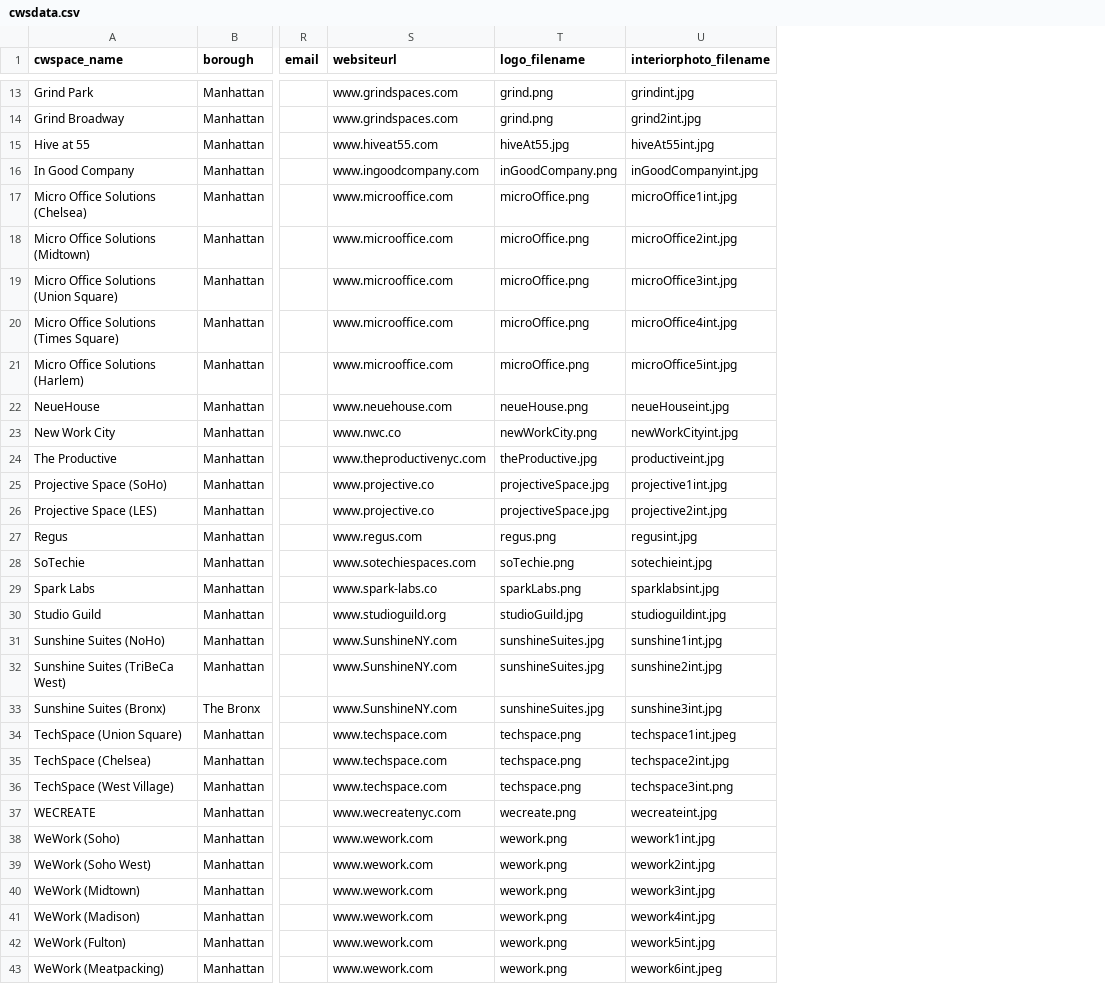
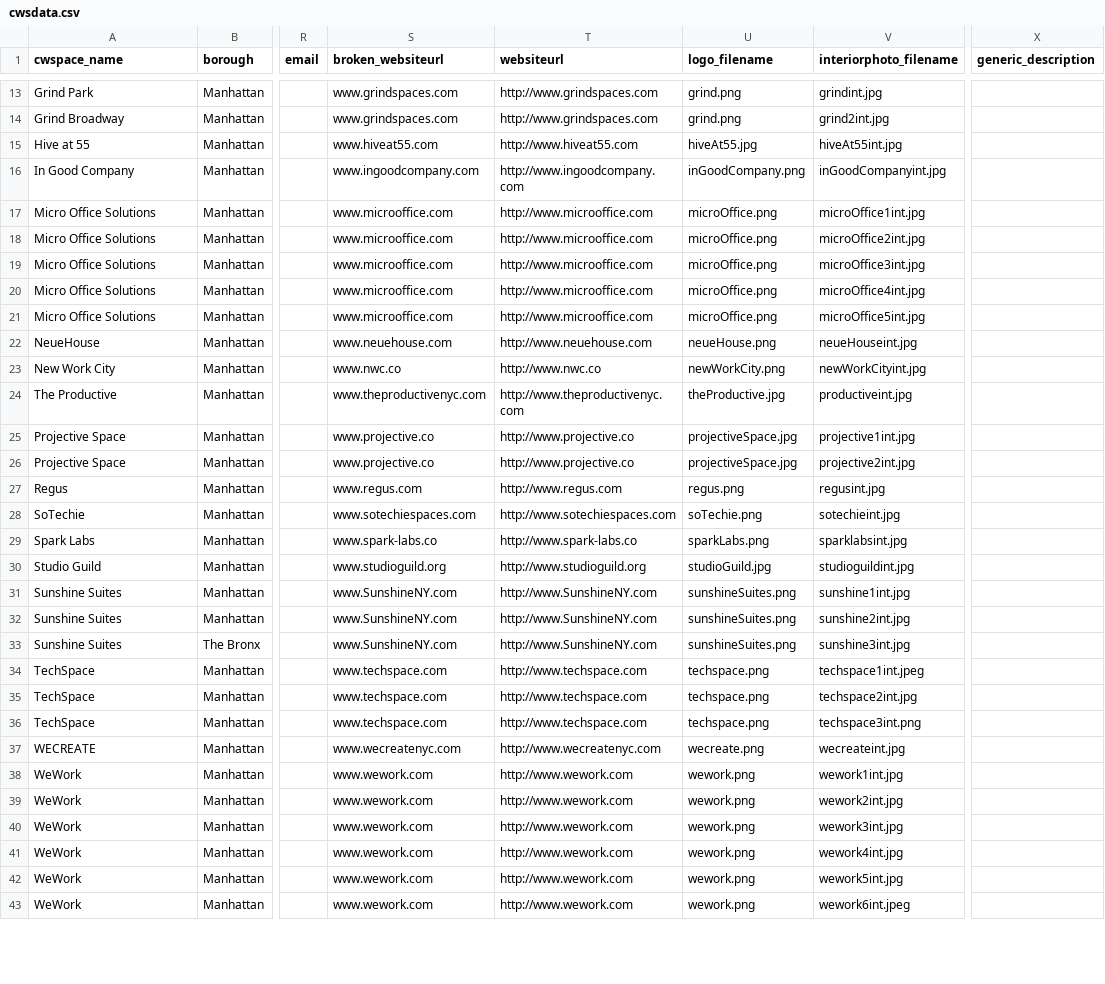
Before and after one commit to tongxiang/gothamcoworking, a CSV file: seed_data/cwsdata.csv, drawn as a sheet; only a part is shown, gaps mark what is left out; addresses are those after the commit; the diff covers the shown part only; the diff names each change by its address in the sheet, - before the commit and + after, or states it on an @@ line.

Commit message:
fixed database, dual description search view

```diff
--- a/seed_data/cwsdata.csv
+++ b/seed_data/cwsdata.csv
+column T (websiteurl), rows 13-43: http://www.grindspaces.com | http://www.grindspaces.com | http://www.hiveat55.com | http://www.ingoodcompany.com | http://www.microoffice.com | http://www.microoffice.com | http://www.microoffice.com | http://www.microoffice.com | http://www.microoffice.com | http://www.neuehouse.com | http://www.nwc.co | http://www.theproductivenyc.com | http://www.projective.co | http://www.projective.co | http://www.regus.com | http://www.sotechiespaces.com | http://www.spark-labs.co | http://www.studioguild.org | http://www.SunshineNY.com | http://www.SunshineNY.com | http://www.SunshineNY.com | http://www.techspace.com | http://www.techspace.com | http://www.techspace.com | http://www.wecreatenyc.com | http://www.wework.com | http://www.wework.com | http://www.wework.com | http://www.wework.com | http://www.wework.com | http://www.wework.com
+column X (generic_description), empty
-S1: websiteurl
+S1: broken_websiteurl
-A17 (cwspace_name): Micro Office Solutions (Chelsea)
+A17 (cwspace_name): Micro Office Solutions
-A18 (cwspace_name): Micro Office Solutions (Midtown)
+A18 (cwspace_name): Micro Office Solutions
-A19 (cwspace_name): Micro Office Solutions (Union Square)
+A19 (cwspace_name): Micro Office Solutions
-A20 (cwspace_name): Micro Office Solutions (Times Square)
+A20 (cwspace_name): Micro Office Solutions
-A21 (cwspace_name): Micro Office Solutions (Harlem)
+A21 (cwspace_name): Micro Office Solutions
-A25 (cwspace_name): Projective Space (SoHo)
+A25 (cwspace_name): Projective Space
-A26 (cwspace_name): Projective Space (LES)
+A26 (cwspace_name): Projective Space
-A31 (cwspace_name): Sunshine Suites (NoHo)
+A31 (cwspace_name): Sunshine Suites
-U31:U33 (logo_filename): sunshineSuites.jpg
+U31:U33 (logo_filename): sunshineSuites.png
-A32 (cwspace_name): Sunshine Suites (TriBeCa West)
+A32 (cwspace_name): Sunshine Suites
-A33 (cwspace_name): Sunshine Suites (Bronx)
+A33 (cwspace_name): Sunshine Suites
-A34 (cwspace_name): TechSpace (Union Square)
+A34 (cwspace_name): TechSpace
-A35 (cwspace_name): TechSpace (Chelsea)
+A35 (cwspace_name): TechSpace
-A36 (cwspace_name): TechSpace (West Village)
+A36 (cwspace_name): TechSpace
-A38 (cwspace_name): WeWork (Soho)
+A38 (cwspace_name): WeWork
-A39 (cwspace_name): WeWork (Soho West)
+A39 (cwspace_name): WeWork
-A40 (cwspace_name): WeWork (Midtown)
+A40 (cwspace_name): WeWork
-A41 (cwspace_name): WeWork (Madison)
+A41 (cwspace_name): WeWork
-A42 (cwspace_name): WeWork (Fulton)
+A42 (cwspace_name): WeWork
-A43 (cwspace_name): WeWork (Meatpacking)
+A43 (cwspace_name): WeWork
```
Also changed, not shown: 11 edited cells elsewhere in this file, 9 other files.
